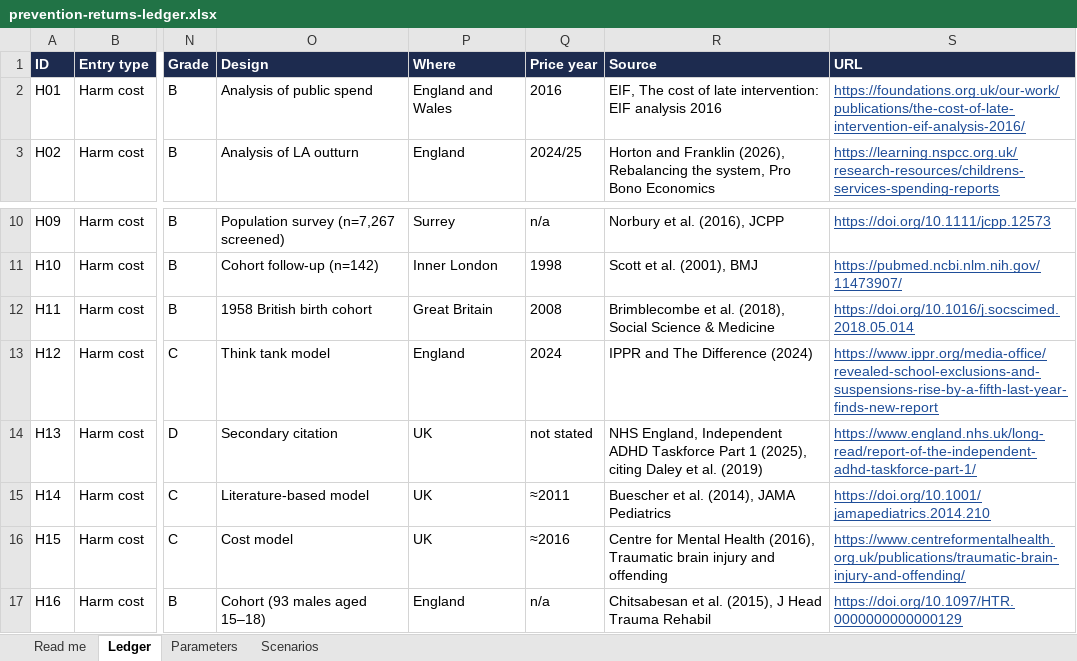
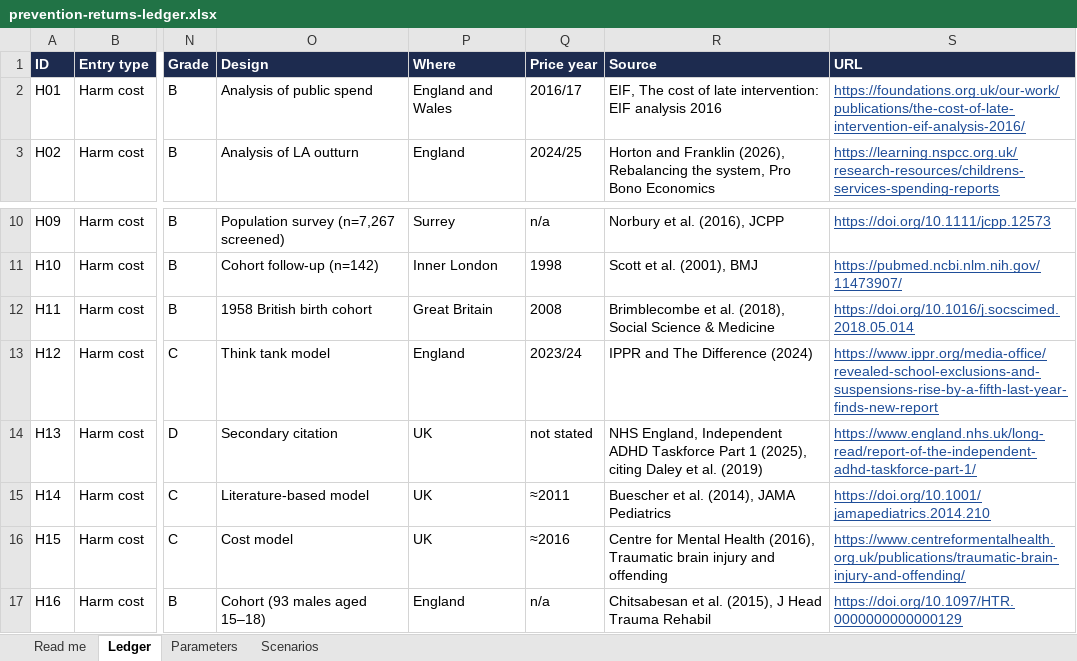
Before and after one commit to SGilr/prevention-costs, an Excel workbook: public/downloads/prevention-returns-ledger.xlsx, sheet Ledger, drawn as a sheet; only a part is shown, gaps mark what is left out; values as stored, in another font and other column widths than the file's, no borders; charts and pictures not drawn; the diff names each change by its address in the sheet, - before the commit and + after, or states it on an @@ line.

```diff
--- a/public/downloads/prevention-returns-ledger.xlsx (sheet Ledger)
+++ b/public/downloads/prevention-returns-ledger.xlsx (sheet Ledger)
-Q2 (Price year): 2016
+Q2 (Price year): 2016/17
-Q13 (Price year): 2024
+Q13 (Price year): 2023/24
```
Also changed, not shown: 2 other files.
